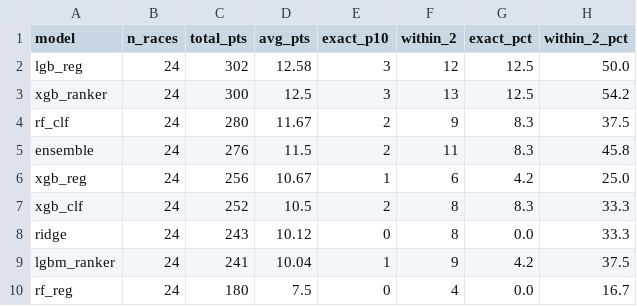
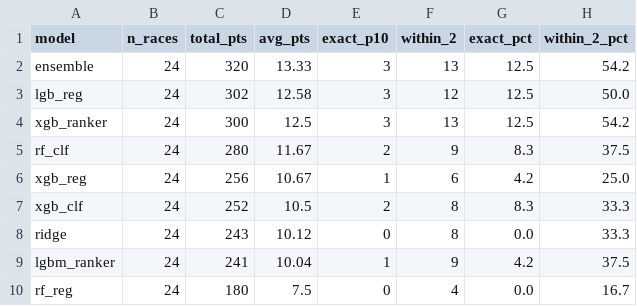
Before and after one commit to jhester599/F1-p10-2026, a CSV file: results/eval_2025_summary.csv, drawn as a sheet; removed rows and columns are numbered as before the commit, all else as after; the diff names each change by its address in the sheet, - before the commit and + after, or states it on an @@ line.

```diff
--- a/results/eval_2025_summary.csv
+++ b/results/eval_2025_summary.csv
+row 2: ensemble | 24 | 320 | 13.33 | 3 | 13 | 12.5 | 54.2
-row 5: ensemble | 24 | 276 | 11.5 | 2 | 11 | 8.3 | 45.8
```
Also changed, not shown: results/eval_2025_by_circuit.csv, results/eval_2025_picks.csv, 10 other files.
